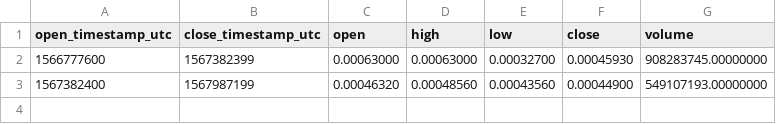
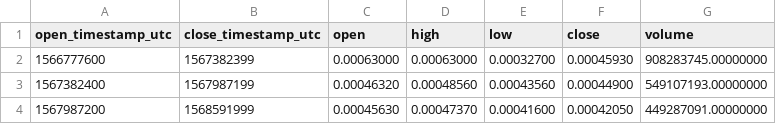
Before and after one commit to cryptobigbro/binance-DENTUSDT, a CSV file: binance-DENTUSDT-1w.csv, drawn as a sheet.

```diff
--- a/binance-DENTUSDT-1w.csv
+++ b/binance-DENTUSDT-1w.csv
@@ -3 +3,2 @@ open_timestamp_utc,close_timestamp_utc,open,high,low,close,volume
 1567382400,1567987199,0.00046320,0.00048560,0.00043560,0.00044900,549107193.00000000
+1567987200,1568591999,0.00045630,0.00047370,0.00041600,0.00042050,449287091.00000000
```
Also changed, not shown: binance-DENTUSDT-1d.csv, binance-DENTUSDT-1h.csv, 1 other file.
